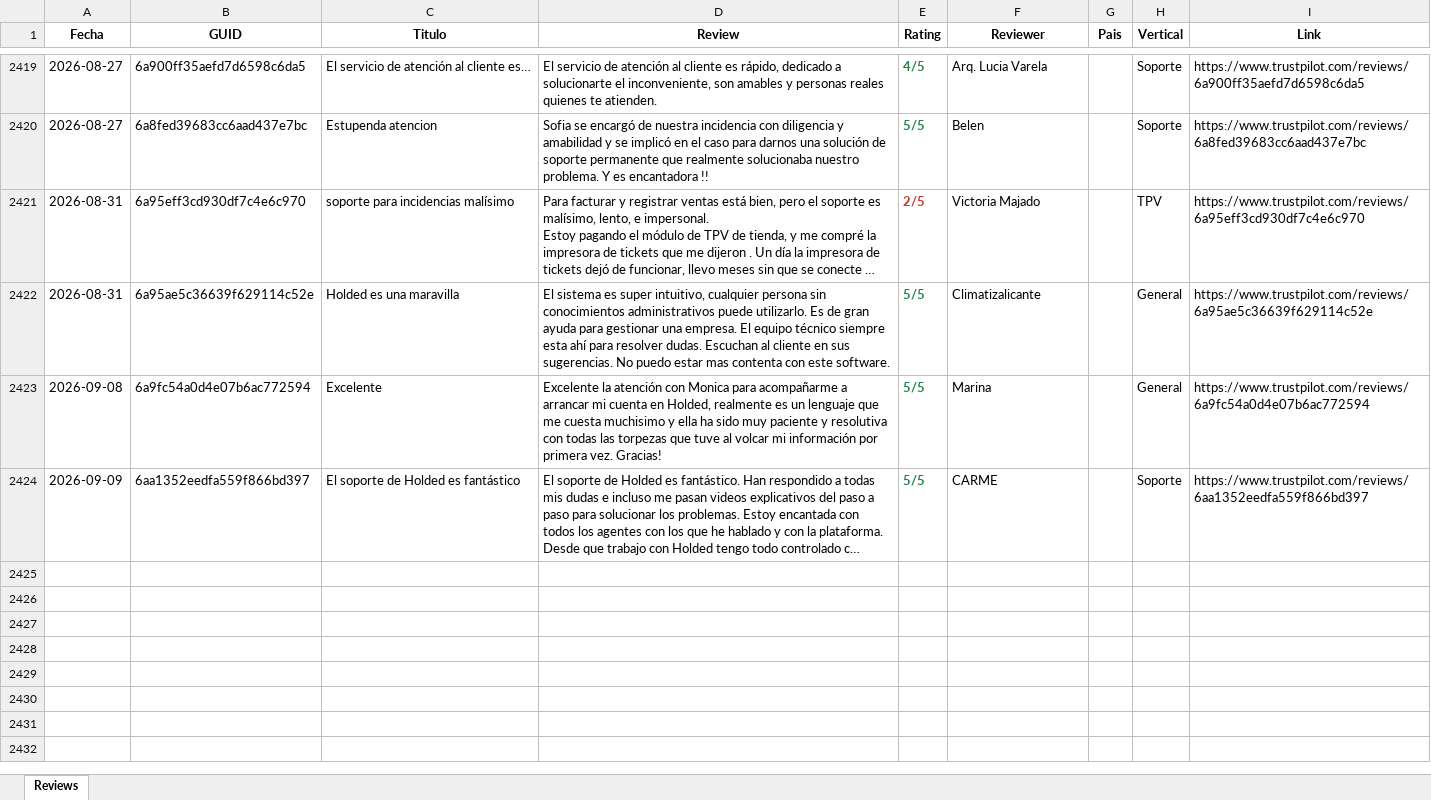
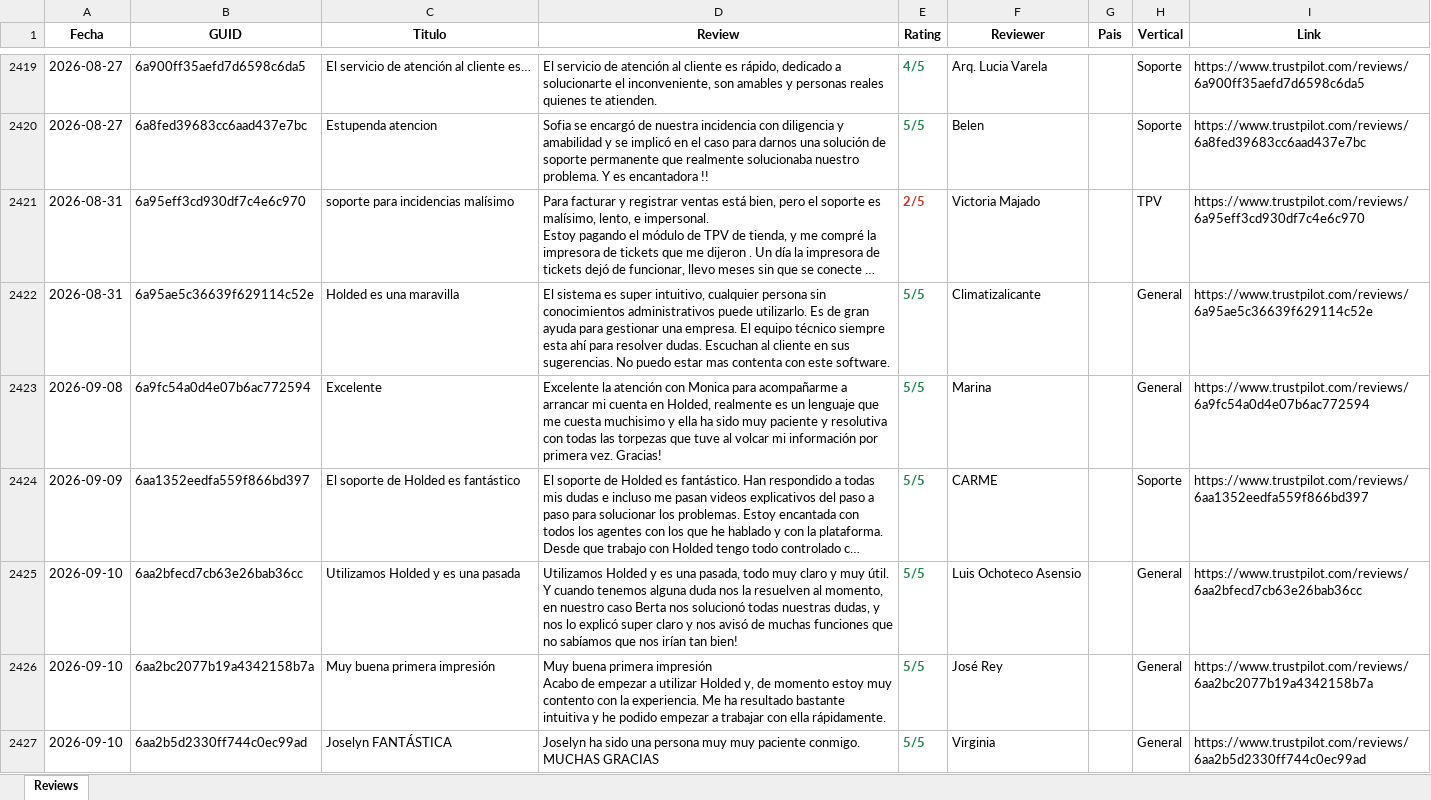
Before and after one commit to pamelaurbina-ui/holded_review_trustpilot, an Excel workbook: holded_reviews.xlsx, sheet Reviews, drawn as a sheet; only a part is shown, gaps mark what is left out; long unchanged cells end in …; values as stored, in another font and other column widths than the file's, no borders; ↵ is a line break in a cell; the diff covers the shown part only; the diff names each change by its address in the sheet, - before the commit and + after, or states it on an @@ line.

```diff
--- a/holded_reviews.xlsx (sheet Reviews)
+++ b/holded_reviews.xlsx (sheet Reviews)
+row 2425: 2026-09-10 | 6aa2bfecd7cb63e26bab36cc | Utilizamos Holded y es una pasada | Utilizamos Holded y es una pasada, todo muy claro y muy útil. ↵ Y cuando tenemos alguna duda nos la resuelven al momento, en nuestro caso Berta nos solucionó todas nuestras dudas, y nos lo explicó super claro y nos avisó de muchas funciones que no sabíamos que nos irían tan bien! | 5/5 | Luis Ochoteco Asensio |  | General | https://www.trustpilot.com/reviews/6aa2bfecd7cb63e26bab36cc
+row 2426: 2026-09-10 | 6aa2bc2077b19a4342158b7a | Muy buena primera impresión | Muy buena primera impresión ↵ Acabo de empezar a utilizar Holded y, de momento estoy muy contento con la experiencia. Me ha resultado bastante intuitiva y he podido empezar a trabajar con ella rápidamente. | 5/5 | José Rey |  | General | https://www.trustpilot.com/reviews/6aa2bc2077b19a4342158b7a
+row 2427: 2026-09-10 | 6aa2b5d2330ff744c0ec99ad | Joselyn FANTÁSTICA | Joselyn ha sido una persona muy muy paciente conmigo. MUCHAS GRACIAS | 5/5 | Virginia |  | General | https://www.trustpilot.com/reviews/6aa2b5d2330ff744c0ec99ad
```
Also changed, not shown: 2 added rows elsewhere in this sheet, 1 other file.
